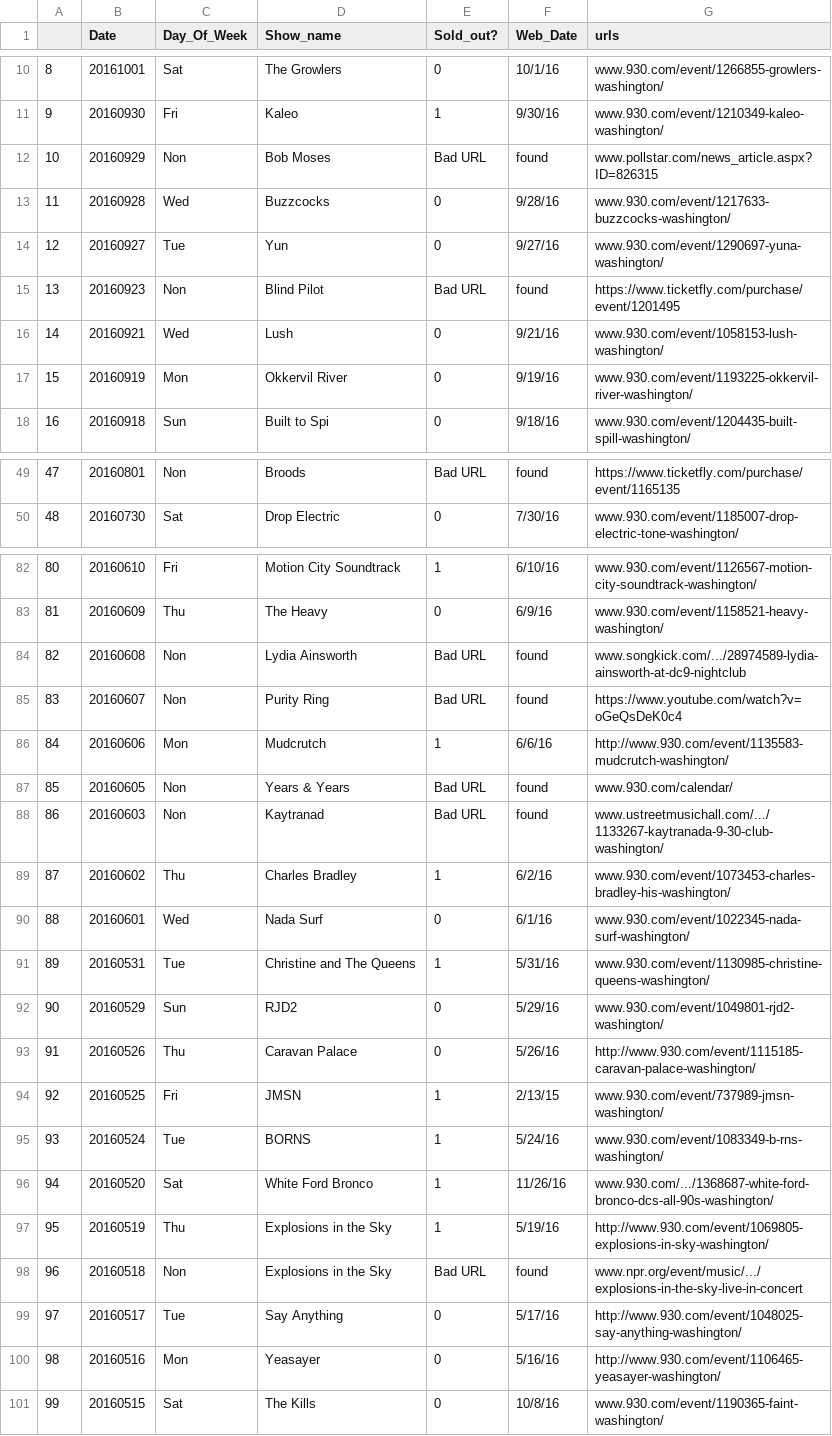
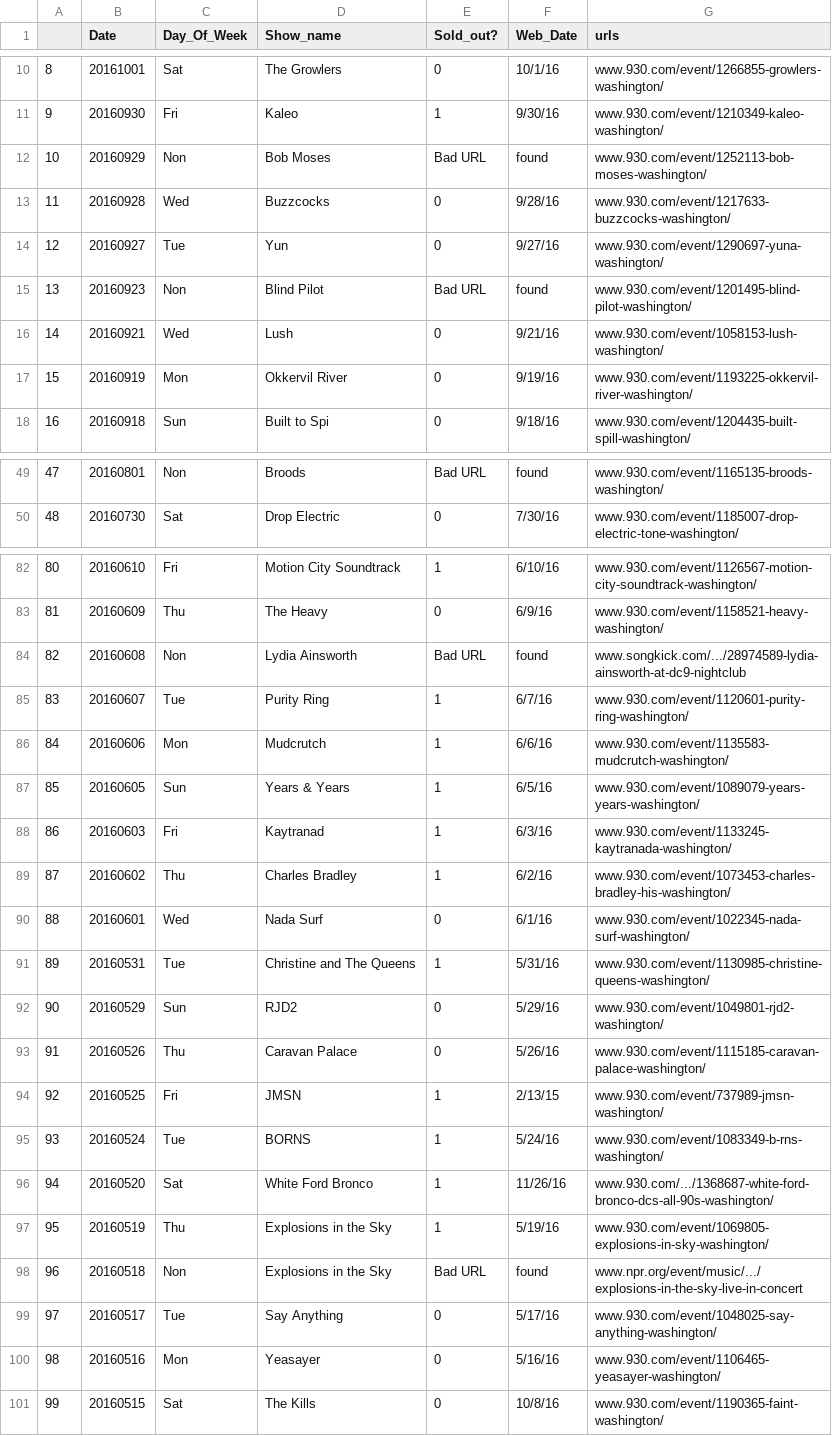
Before and after one commit to samsisto-db/930club, a CSV file: showinfo2016.csv, drawn as a sheet; only a part is shown, gaps mark what is left out; the diff covers the shown part only.

```diff
--- a/showinfo2016.csv
+++ b/showinfo2016.csv
@@ -11,6 +11,6 @@
 9,20160930,Fri,Kaleo,1,9/30/16,www.930.com/event/1210349-kaleo-washington/
-10,20160929,Non,Bob Moses,Bad URL, found,www.pollstar.com/news_article.aspx?ID=826315
+10,20160929,Non,Bob Moses,Bad URL, found,www.930.com/event/1252113-bob-moses-washington/
 11,20160928,Wed,Buzzcocks,0,9/28/16,www.930.com/event/1217633-buzzcocks-washington/
 12,20160927,Tue,Yun,0,9/27/16,www.930.com/event/1290697-yuna-washington/
-13,20160923,Non,Blind Pilot,Bad URL, found,https://www.ticketfly.com/purchase/event/1201495
+13,20160923,Non,Blind Pilot,Bad URL, found,www.930.com/event/1201495-blind-pilot-washington/
 14,20160921,Wed,Lush,0,9/21/16,www.930.com/event/1058153-lush-washington/
@@ -49,2 +49,2 @@
-47,20160801,Non,Broods,Bad URL, found,https://www.ticketfly.com/purchase/event/1165135
+47,20160801,Non,Broods,Bad URL, found,www.930.com/event/1165135-broods-washington/
 48,20160730,Sat,Drop Electric,0,7/30/16,www.930.com/event/1185007-drop-electric-tone-washington/
@@ -84,6 +84,6 @@
 82,20160608,Non,Lydia Ainsworth,Bad URL, found,www.songkick.com/.../28974589-lydia-ainsworth-at-dc9-nightclub
-83,20160607,Non,Purity Ring,Bad URL, found,https://www.youtube.com/watch?v=oGeQsDeK0c4
-84,20160606,Mon,Mudcrutch,1,6/6/16,http://www.930.com/event/1135583-mudcrutch-washington/
-85,20160605,Non,Years & Years,Bad URL, found,www.930.com/calendar/
-86,20160603,Non,Kaytranad,Bad URL, found,www.ustreetmusichall.com/.../1133267-kaytranada-9-30-club-washington/
+83,20160607,Tue,Purity Ring,1,6/7/16,www.930.com/event/1120601-purity-ring-washington/
+84,20160606,Mon,Mudcrutch,1,6/6/16,www.930.com/event/1135583-mudcrutch-washington/
+85,20160605,Sun,Years & Years,1,6/5/16,www.930.com/event/1089079-years-years-washington/
+86,20160603,Fri,Kaytranad,1,6/3/16,www.930.com/event/1133245-kaytranada-washington/
 87,20160602,Thu,Charles Bradley,1,6/2/16,www.930.com/event/1073453-charles-bradley-his-washington/
@@ -92,3 +92,3 @@
 90,20160529,Sun,RJD2,0,5/29/16,www.930.com/event/1049801-rjd2-washington/
-91,20160526,Thu,Caravan Palace,0,5/26/16,http://www.930.com/event/1115185-caravan-palace-washington/
+91,20160526,Thu,Caravan Palace,0,5/26/16,www.930.com/event/1115185-caravan-palace-washington/
 92,20160525,Fri,JMSN,1,2/13/15,www.930.com/event/737989-jmsn-washington/
@@ -96,6 +96,6 @@
 94,20160520,Sat,White Ford Bronco,1,11/26/16,www.930.com/.../1368687-white-ford-bronco-dcs-all-90s-washington/
-95,20160519,Thu,Explosions in the Sky,1,5/19/16,http://www.930.com/event/1069805-explosions-in-sky-washington/
+95,20160519,Thu,Explosions in the Sky,1,5/19/16,www.930.com/event/1069805-explosions-in-sky-washington/
 96,20160518,Non,Explosions in the Sky,Bad URL, found,www.npr.org/event/music/.../explosions-in-the-sky-live-in-concert
-97,20160517,Tue,Say Anything,0,5/17/16,http://www.930.com/event/1048025-say-anything-washington/
-98,20160516,Mon,Yeasayer,0,5/16/16,http://www.930.com/event/1106465-yeasayer-washington/
+97,20160517,Tue,Say Anything,0,5/17/16,www.930.com/event/1048025-say-anything-washington/
+98,20160516,Mon,Yeasayer,0,5/16/16,www.930.com/event/1106465-yeasayer-washington/
 99,20160515,Sat,The Kills,0,10/8/16,www.930.com/event/1190365-faint-washington/
```
Also changed, not shown: 49 edited cells elsewhere in this file, 2 other files.
